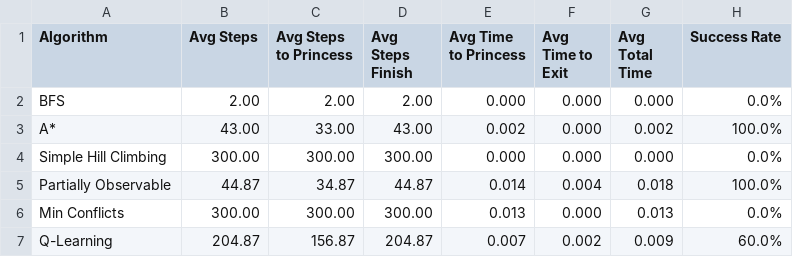
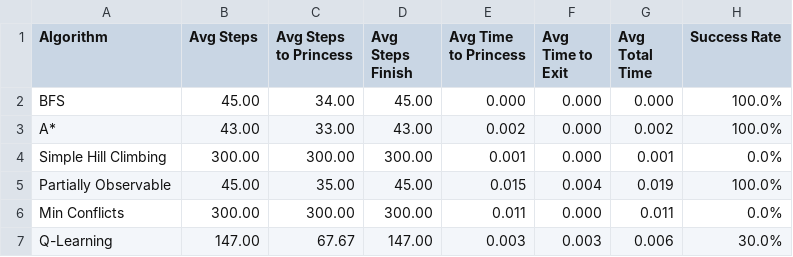
Before and after one commit to phanttuan/Rescue-Princess-AI, a CSV file: benchmark/benchmark_stats_Serpentine Challenge.csv, drawn as a sheet.

Commit message:
update benchmark

```diff
--- a/benchmark/benchmark_stats_Serpentine Challenge.csv
+++ b/benchmark/benchmark_stats_Serpentine Challenge.csv
@@ -1,7 +1,7 @@
 Algorithm,Avg Steps,Avg Steps to Princess,Avg Steps Finish,Avg Time to Princess,Avg Time to Exit,Avg Total Time,Success Rate
-BFS,2.00,2.00,2.00,0.000,0.000,0.000,0.0%
+BFS,45.00,34.00,45.00,0.000,0.000,0.000,100.0%
 A*,43.00,33.00,43.00,0.002,0.000,0.002,100.0%
-Simple Hill Climbing,300.00,300.00,300.00,0.000,0.000,0.000,0.0%
-Partially Observable,44.87,34.87,44.87,0.014,0.004,0.018,100.0%
-Min Conflicts,300.00,300.00,300.00,0.013,0.000,0.013,0.0%
-Q-Learning,204.87,156.87,204.87,0.007,0.002,0.009,60.0%
+Simple Hill Climbing,300.00,300.00,300.00,0.001,0.000,0.001,0.0%
+Partially Observable,45.00,35.00,45.00,0.015,0.004,0.019,100.0%
+Min Conflicts,300.00,300.00,300.00,0.011,0.000,0.011,0.0%
+Q-Learning,147.00,67.67,147.00,0.003,0.003,0.006,30.0%
```
Also changed, not shown: benchmark/benchmark_stats_Perilous Journey.csv, benchmark/benchmark_stats_Treacherous Maze.csv, 7 other files.
